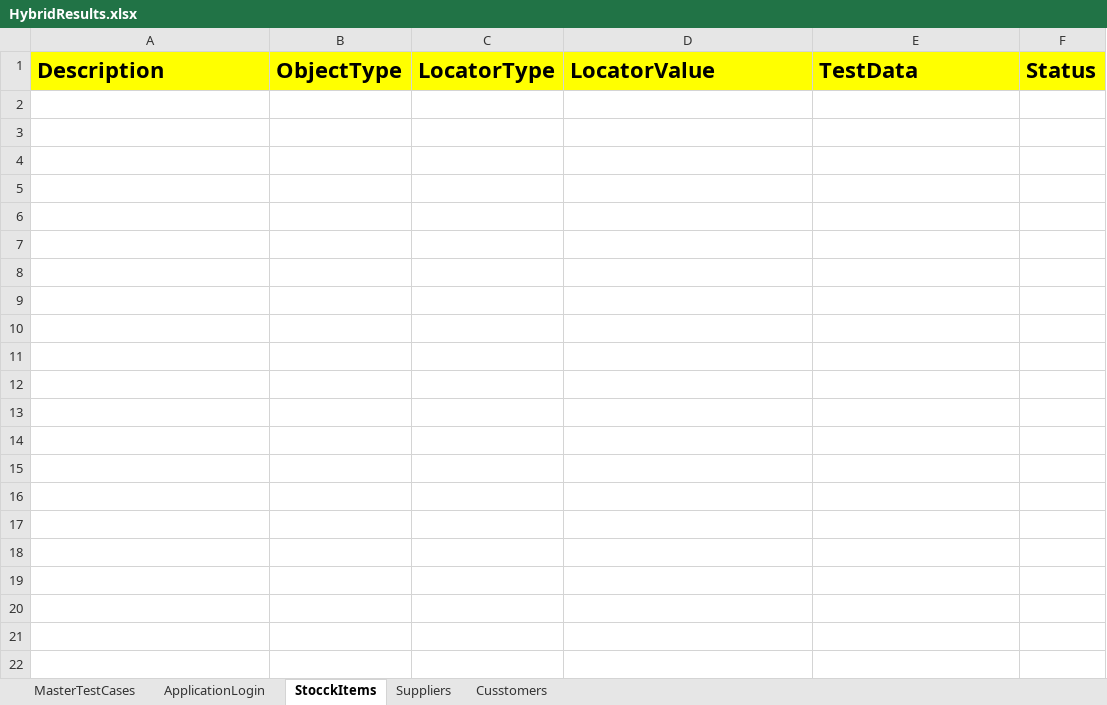
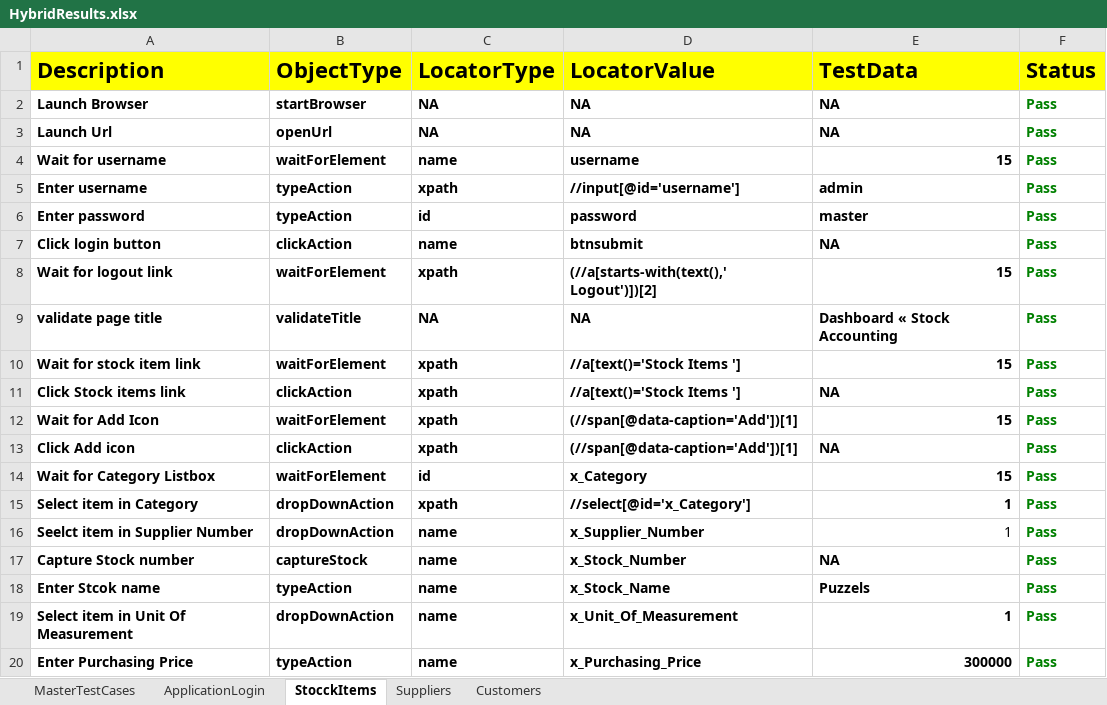
Before and after one commit to sshn-sel-auto/HybridERPStock_sshn, an Excel workbook: FileOutput/HybridResults.xlsx, sheet StocckItems, drawn as a sheet; only a part is shown; values as stored, in another font and other column widths than the file's, no borders; the diff covers the shown part only; the diff names each change by its address in the sheet, - before the commit and + after, or states it on an @@ line.

```diff
--- a/FileOutput/HybridResults.xlsx (sheet StocckItems)
+++ b/FileOutput/HybridResults.xlsx (sheet StocckItems)
-sheet tab: Cusstomers
+sheet tab: Customers
+row 2: Launch Browser | startBrowser | NA | NA | NA | Pass
+row 3: Launch Url | openUrl | NA | NA | NA | Pass
+row 4: Wait for username | waitForElement | name | username | 15 | Pass
+row 5: Enter username | typeAction | xpath | //input[@id='username'] | admin | Pass
+row 6: Enter password | typeAction | id | password | master | Pass
+row 7: Click login button | clickAction | name | btnsubmit | NA | Pass
+row 8: Wait for logout link | waitForElement | xpath | (//a[starts-with(text(),' Logout')])[2] | 15 | Pass
+row 9: validate page title | validateTitle | NA | NA | Dashboard « Stock Accounting | Pass
+row 10: Wait for stock item link | waitForElement | xpath | //a[text()='Stock Items '] | 15 | Pass
+row 11: Click Stock items link | clickAction | xpath | //a[text()='Stock Items '] | NA | Pass
+row 12: Wait for Add Icon | waitForElement | xpath | (//span[@data-caption='Add'])[1] | 15 | Pass
+row 13: Click Add icon | clickAction | xpath | (//span[@data-caption='Add'])[1] | NA | Pass
+row 14: Wait for Category Listbox | waitForElement | id | x_Category | 15 | Pass
+row 15: Select item in Category | dropDownAction | xpath | //select[@id='x_Category'] | 1 | Pass
+row 16: Seelct item in Supplier Number | dropDownAction | name | x_Supplier_Number | 1 | Pass
+row 17: Capture Stock number | captureStock | name | x_Stock_Number | NA | Pass
+row 18: Enter Stcok name | typeAction | name | x_Stock_Name | Puzzels | Pass
+row 19: Select item in Unit Of Measurement | dropDownAction | name | x_Unit_Of_Measurement | 1 | Pass
+row 20: Enter Purchasing Price | typeAction | name | x_Purchasing_Price | 300000 | Pass
```
Also changed, not shown: 10 added rows elsewhere in this sheet, sheet Customers, sheet Suppliers, sheet ApplicationLogin, sheet MasterTestCases, FileInput/Controller.xlsx, 13 other files.
